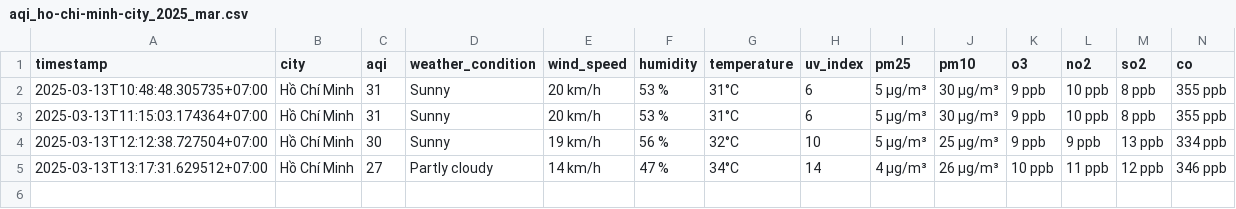
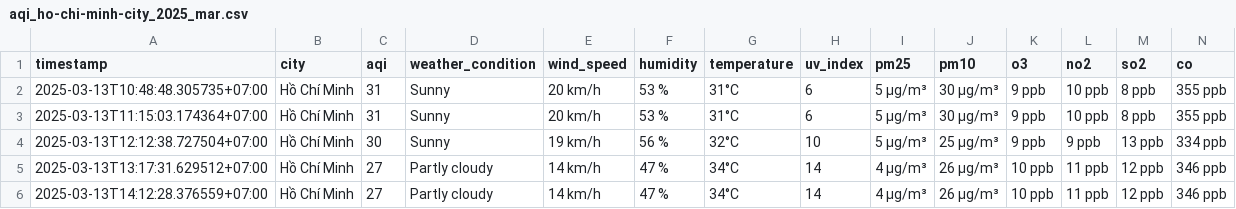
Before and after one commit to dothang08/aqi_newdatav2, a CSV file: result/ho-chi-minh-city/aqi_ho-chi-minh-city_2025_mar.csv, drawn as a sheet; the diff names each change by its address in the sheet, - before the commit and + after, or states it on an @@ line.

```diff
--- a/result/ho-chi-minh-city/aqi_ho-chi-minh-city_2025_mar.csv
+++ b/result/ho-chi-minh-city/aqi_ho-chi-minh-city_2025_mar.csv
+row 6: 2025-03-13T14:12:28.376559+07:00 | Hồ Chí Minh | 27 | Partly cloudy | 14 km/h | 47 % | 34°C | 14 | 4 µg/m³ | 26 µg/m³ | 10 ppb | 11 ppb | 12 ppb | 346 ppb
```
Also changed, not shown: result/bac-ninh/aqi_bac-ninh_2025_mar.csv, result/da-nang/aqi_da-nang_2025_mar.csv, 4 other files.
